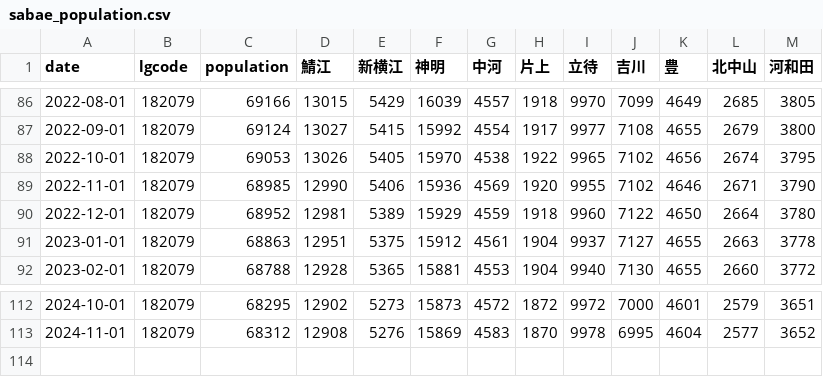
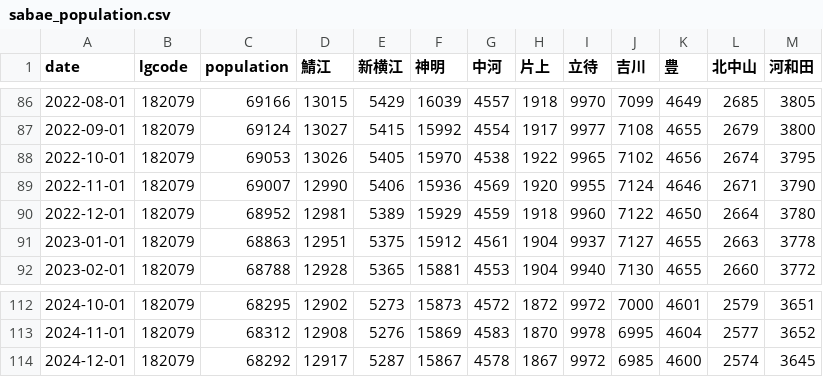
Before and after one commit to code4fukui/opendata_fukui, a CSV file: sabae_population.csv, drawn as a sheet; only a part is shown, gaps mark what is left out.

Commit message:
update data

```diff
--- a/sabae_population.csv
+++ b/sabae_population.csv
@@ -88,3 +88,3 @@
 2022-10-01,182079,69053,13026,5405,15970,4538,1922,9965,7102,4656,2674,3795
-2022-11-01,182079,68985,12990,5406,15936,4569,1920,9955,7102,4646,2671,3790
+2022-11-01,182079,69007,12990,5406,15936,4569,1920,9955,7124,4646,2671,3790
 2022-12-01,182079,68952,12981,5389,15929,4559,1918,9960,7122,4650,2664,3780
@@ -113 +113,2 @@
 2024-11-01,182079,68312,12908,5276,15869,4583,1870,9978,6995,4604,2577,3652
+2024-12-01,182079,68292,12917,5287,15867,4578,1867,9972,6985,4600,2574,3645
```
Also changed, not shown: 3 other files.
